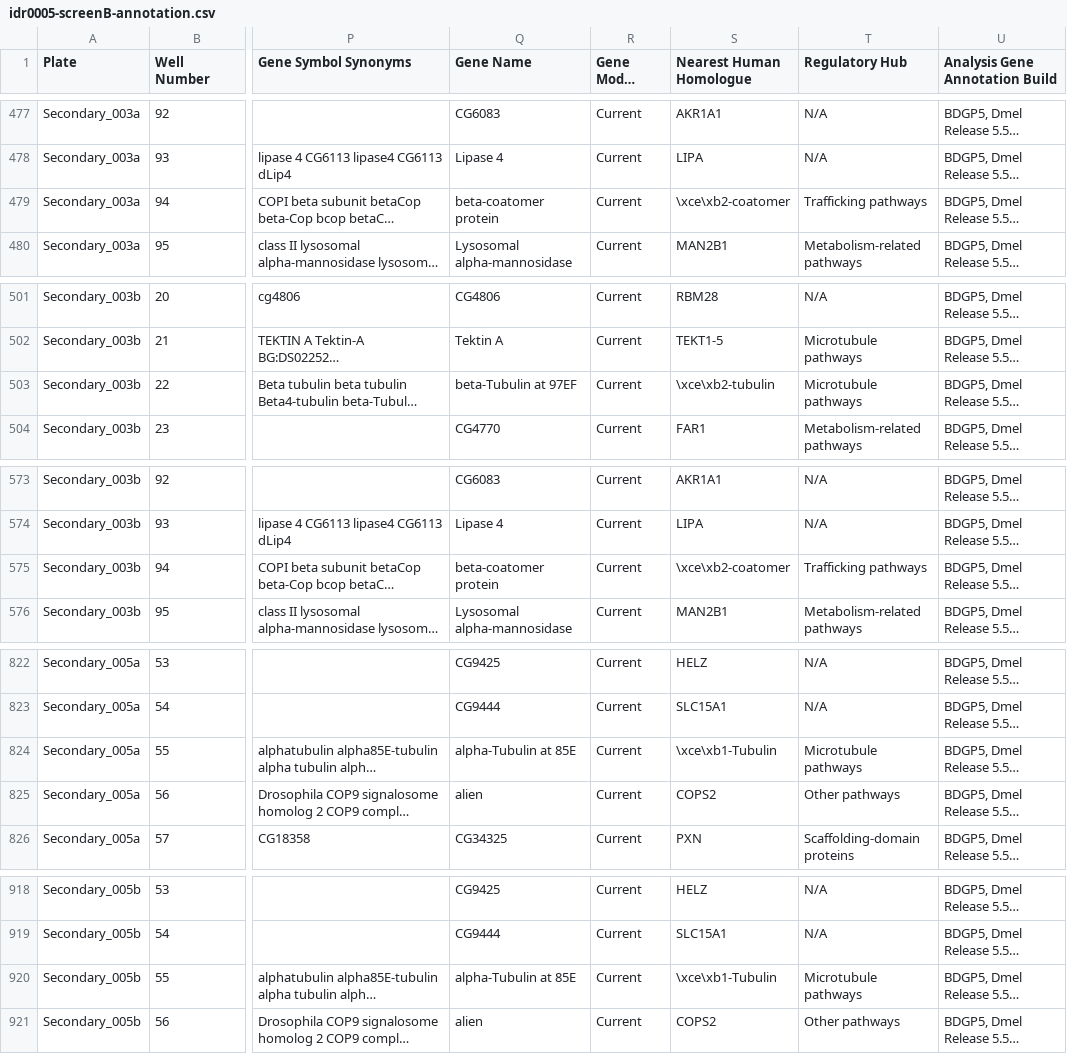
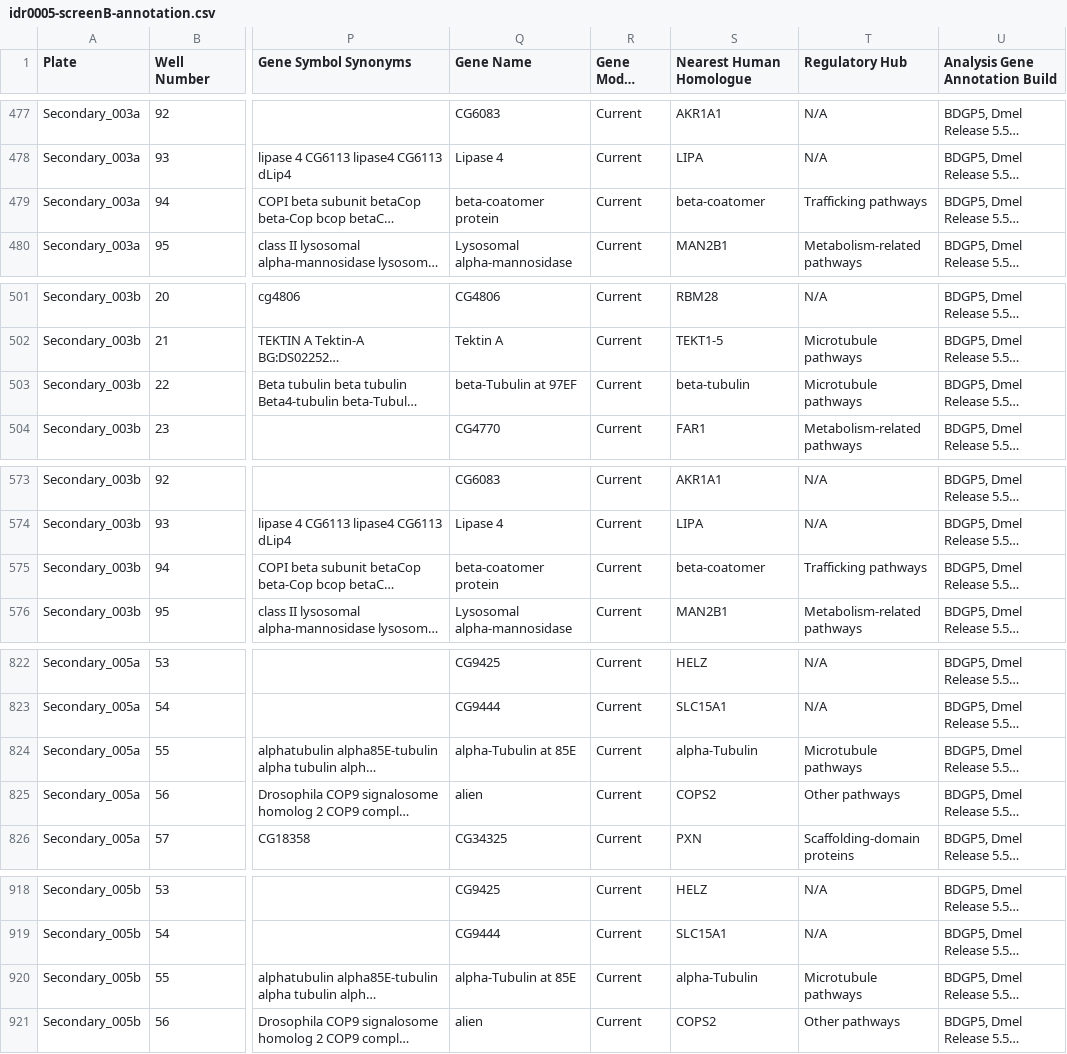
Before and after one commit to IDR/idr-metadata, a CSV file: idr0005-toret-adhesion/screenB/idr0005-screenB-annotation.csv, drawn as a sheet; only a part is shown, gaps mark what is left out; long unchanged cells end in …; the diff covers the shown part only; the diff names each change by its address in the sheet, - before the commit and + after, or states it on an @@ line.

Commit message:
fixed some gene names in nearest human orthologs in idr0005-B

```diff
--- a/idr0005-toret-adhesion/screenB/idr0005-screenB-annotation.csv
+++ b/idr0005-toret-adhesion/screenB/idr0005-screenB-annotation.csv
-S479 (Nearest Human Homologue): \xce\xb2-coatomer
+S479 (Nearest Human Homologue): beta-coatomer
-S503 (Nearest Human Homologue): \xce\xb2-tubulin
+S503 (Nearest Human Homologue): beta-tubulin
-S575 (Nearest Human Homologue): \xce\xb2-coatomer
+S575 (Nearest Human Homologue): beta-coatomer
-S824 (Nearest Human Homologue): \xce\xb1-Tubulin
+S824 (Nearest Human Homologue): alpha-Tubulin
-S920 (Nearest Human Homologue): \xce\xb1-Tubulin
+S920 (Nearest Human Homologue): alpha-Tubulin
```
Also changed, not shown: 7 edited cells elsewhere in this file, 1 other file.
